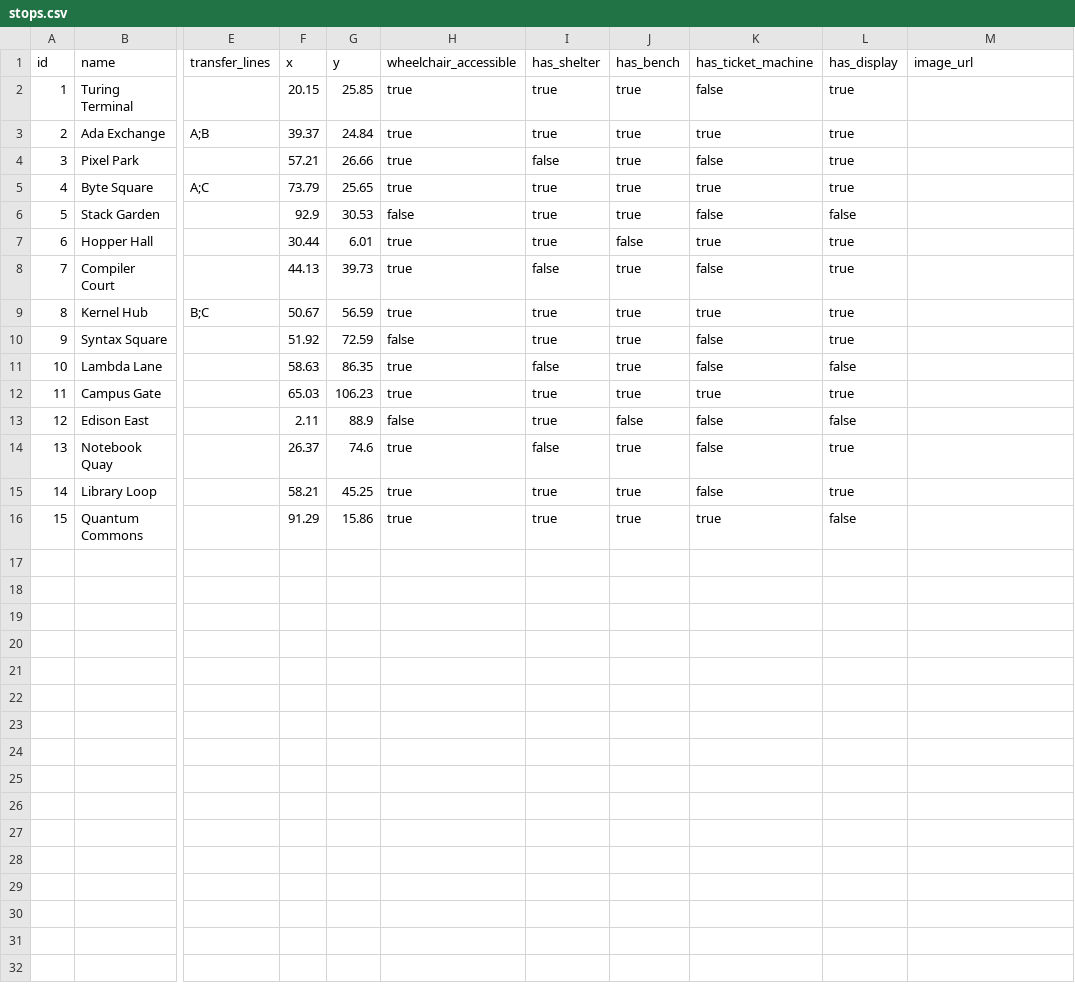
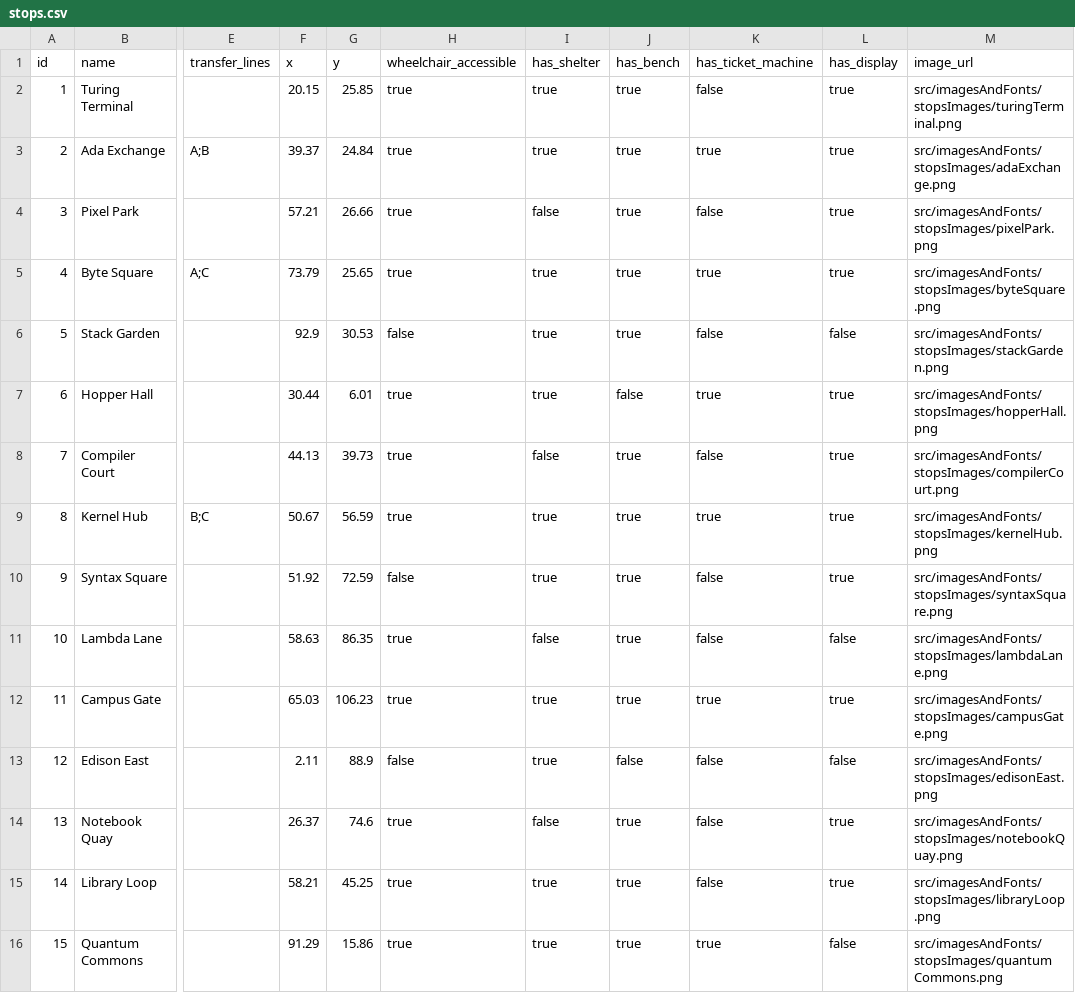
Before and after one commit to ItsMaxJ/MoP-Tour-De-App-app, a CSV file: backend/data/stops.csv, drawn as a sheet; only a part is shown, gaps mark what is left out; the diff names each change by its address in the sheet, - before the commit and + after, or states it on an @@ line.

Commit message:
added stop images and created renderStops function

```diff
--- a/backend/data/stops.csv
+++ b/backend/data/stops.csv
-M2 (image_url): (empty)
+M2 (image_url): src/imagesAndFonts/stopsImages/turingTerminal.png
-M3 (image_url): (empty)
+M3 (image_url): src/imagesAndFonts/stopsImages/adaExchange.png
-M4 (image_url): (empty)
+M4 (image_url): src/imagesAndFonts/stopsImages/pixelPark.png
-M5 (image_url): (empty)
+M5 (image_url): src/imagesAndFonts/stopsImages/byteSquare.png
-M6 (image_url): (empty)
+M6 (image_url): src/imagesAndFonts/stopsImages/stackGarden.png
-M7 (image_url): (empty)
+M7 (image_url): src/imagesAndFonts/stopsImages/hopperHall.png
-M8 (image_url): (empty)
+M8 (image_url): src/imagesAndFonts/stopsImages/compilerCourt.png
-M9 (image_url): (empty)
+M9 (image_url): src/imagesAndFonts/stopsImages/kernelHub.png
-M10 (image_url): (empty)
+M10 (image_url): src/imagesAndFonts/stopsImages/syntaxSquare.png
-M11 (image_url): (empty)
+M11 (image_url): src/imagesAndFonts/stopsImages/lambdaLane.png
-M12 (image_url): (empty)
+M12 (image_url): src/imagesAndFonts/stopsImages/campusGate.png
-M13 (image_url): (empty)
+M13 (image_url): src/imagesAndFonts/stopsImages/edisonEast.png
-M14 (image_url): (empty)
+M14 (image_url): src/imagesAndFonts/stopsImages/notebookQuay.png
-M15 (image_url): (empty)
+M15 (image_url): src/imagesAndFonts/stopsImages/libraryLoop.png
-M16 (image_url): (empty)
+M16 (image_url): src/imagesAndFonts/stopsImages/quantum Commons.png
```
Also changed, not shown: 19 other files.
